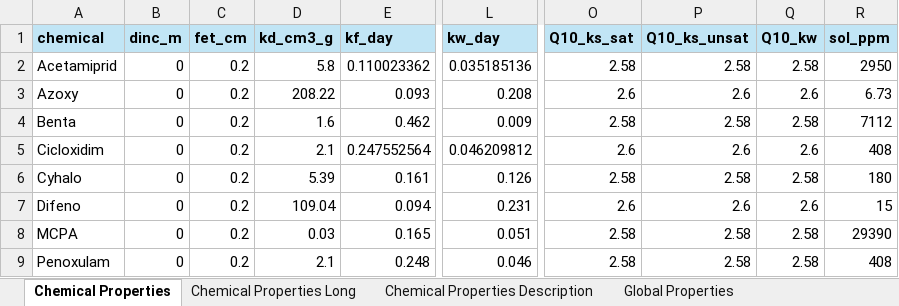
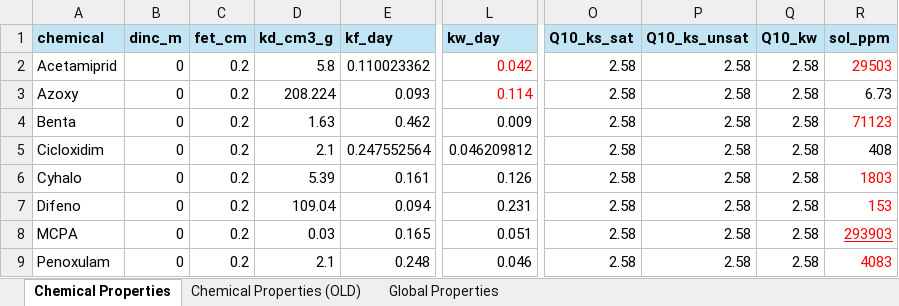
Before and after one commit to erahumed/erahumed, an Excel workbook: data-raw/raw/ct_parameters.xlsx, sheet Chemical Properties, drawn as a sheet; only a part is shown, gaps mark what is left out; values as stored, in another font and other column widths than the file's, no borders; the diff names each change by its address in the sheet, - before the commit and + after, or states it on an @@ line.

```diff
--- a/data-raw/raw/ct_parameters.xlsx (sheet Chemical Properties)
+++ b/data-raw/raw/ct_parameters.xlsx (sheet Chemical Properties)
-sheet tab: Chemical Properties Long
-sheet tab: Chemical Properties Description
+sheet tab: Chemical Properties (OLD)
-L2 (kw_day): 0.035185136
+L2 (kw_day): 0.042
-L2:L3 text colour: black
+L2:L3 text colour: #FF0000
-R2 (sol_ppm): 2950
+R2 (sol_ppm): 29503
-R2 text colour: black
+R2 text colour: #FF0000
-D3 (kd_cm3_g): 208.22
+D3 (kd_cm3_g): 208.224
-L3 (kw_day): 0.208
+L3 (kw_day): 0.114
-O3 (Q10_ks_sat): 2.6
+O3 (Q10_ks_sat): 2.58
-P3 (Q10_ks_unsat): 2.6
+P3 (Q10_ks_unsat): 2.58
-Q3 (Q10_kw): 2.6
+Q3 (Q10_kw): 2.58
-D4 (kd_cm3_g): 1.6
+D4 (kd_cm3_g): 1.63
-R4 (sol_ppm): 7112
+R4 (sol_ppm): 71123
-R4 text colour: black
+R4 text colour: #FF0000
-O5 (Q10_ks_sat): 2.6
+O5 (Q10_ks_sat): 2.58
-P5 (Q10_ks_unsat): 2.6
+P5 (Q10_ks_unsat): 2.58
-Q5 (Q10_kw): 2.6
+Q5 (Q10_kw): 2.58
-R6 (sol_ppm): 180
+R6 (sol_ppm): 1803
-R6:R9 text colour: black
+R6:R9 text colour: #FF0000
-O7 (Q10_ks_sat): 2.6
+O7 (Q10_ks_sat): 2.58
-P7 (Q10_ks_unsat): 2.6
+P7 (Q10_ks_unsat): 2.58
-Q7 (Q10_kw): 2.6
+Q7 (Q10_kw): 2.58
-R7 (sol_ppm): 15
+R7 (sol_ppm): 153
-R8 (sol_ppm): 29390
+R8 (sol_ppm): 293903
-R8 underline: off
+R8 underline: on
-R9 (sol_ppm): 408
+R9 (sol_ppm): 4083
```
Also changed, not shown: 1 other file.
